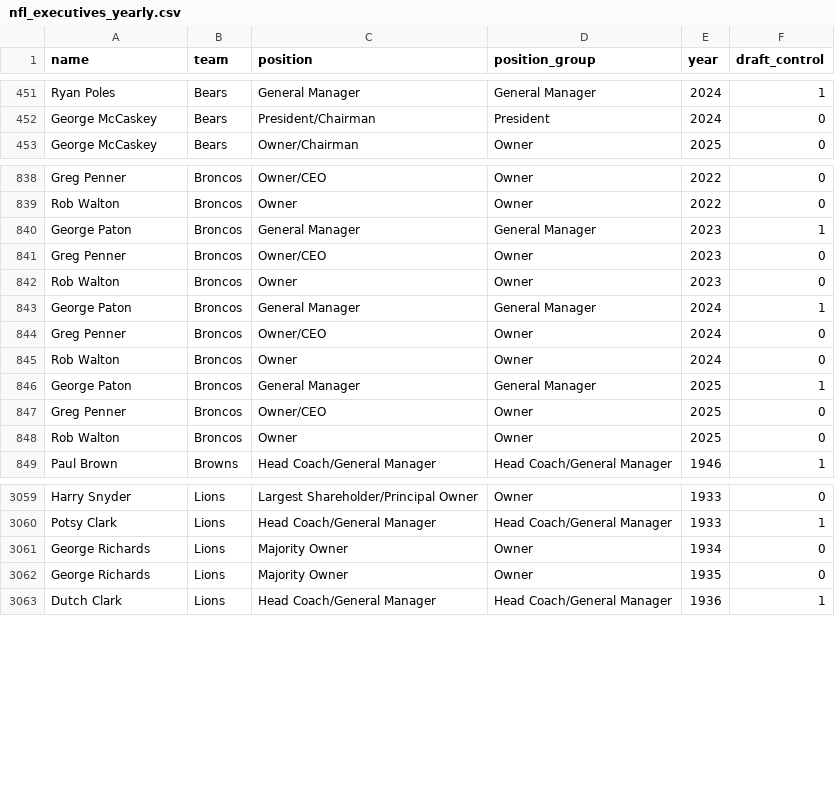
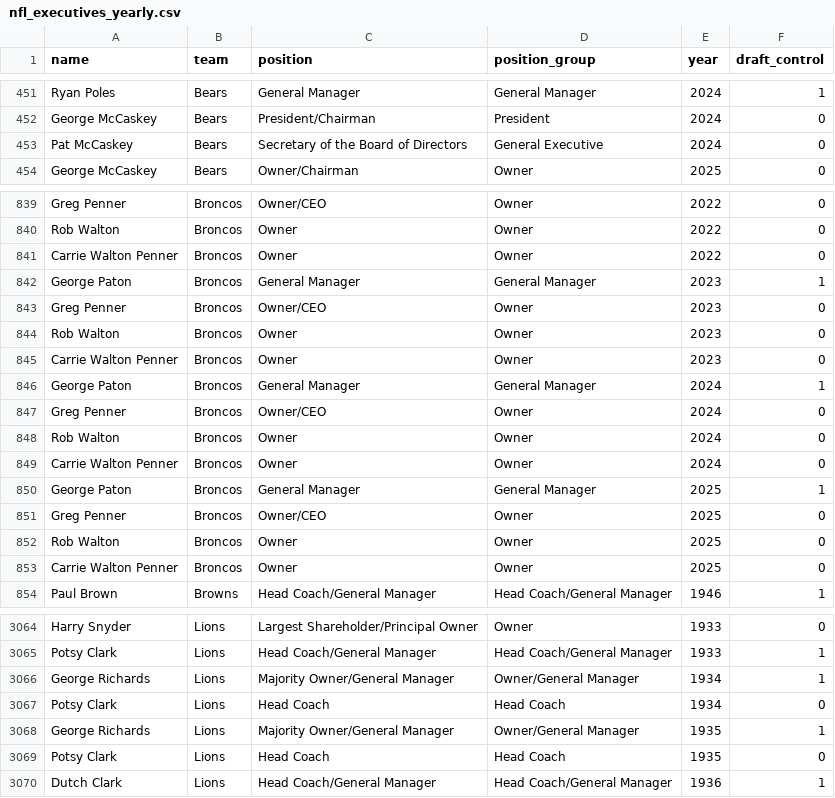
Before and after one commit to samhoppen/NFL_public, a CSV file: data/nfl_executives_yearly.csv, drawn as a sheet; only a part is shown, gaps mark what is left out.

```diff
--- a/data/nfl_executives_yearly.csv
+++ b/data/nfl_executives_yearly.csv
@@ -452,2 +452,3 @@ Ryan Poles,Bears,General Manager,General Manager,2024,1
 George McCaskey,Bears,President/Chairman,President,2024,0
+Pat McCaskey,Bears,Secretary of the Board of Directors,General Executive,2024,0
 George McCaskey,Bears,Owner/Chairman,Owner,2025,0
@@ -839,2 +840,3 @@ Greg Penner,Broncos,Owner/CEO,Owner,2022,0
 Rob Walton,Broncos,Owner,Owner,2022,0
+Carrie Walton Penner,Broncos,Owner,Owner,2022,0
 George Paton,Broncos,General Manager,General Manager,2023,1
@@ -842,2 +844,3 @@ Greg Penner,Broncos,Owner/CEO,Owner,2023,0
 Rob Walton,Broncos,Owner,Owner,2023,0
+Carrie Walton Penner,Broncos,Owner,Owner,2023,0
 George Paton,Broncos,General Manager,General Manager,2024,1
@@ -845,2 +848,3 @@ Greg Penner,Broncos,Owner/CEO,Owner,2024,0
 Rob Walton,Broncos,Owner,Owner,2024,0
+Carrie Walton Penner,Broncos,Owner,Owner,2024,0
 George Paton,Broncos,General Manager,General Manager,2025,1
@@ -848,2 +852,3 @@ Greg Penner,Broncos,Owner/CEO,Owner,2025,0
 Rob Walton,Broncos,Owner,Owner,2025,0
+Carrie Walton Penner,Broncos,Owner,Owner,2025,0
 Paul Brown,Browns,Head Coach/General Manager,Head Coach/General Manager,1946,1
@@ -3060,4 +3065,6 @@ Harry Snyder,Lions,Largest Shareholder/Principal Owner,Owner,1933,0
 Potsy Clark,Lions,Head Coach/General Manager,Head Coach/General Manager,1933,1
-George Richards,Lions,Majority Owner,Owner,1934,0
-George Richards,Lions,Majority Owner,Owner,1935,0
+George Richards,Lions,Majority Owner/General Manager,Owner/General Manager,1934,1
+Potsy Clark,Lions,Head Coach,Head Coach,1934,0
+George Richards,Lions,Majority Owner/General Manager,Owner/General Manager,1935,1
+Potsy Clark,Lions,Head Coach,Head Coach,1935,0
 Dutch Clark,Lions,Head Coach/General Manager,Head Coach/General Manager,1936,1
```
Also changed, not shown: data/all_playcallers.csv, data/nfl_executives.csv.
